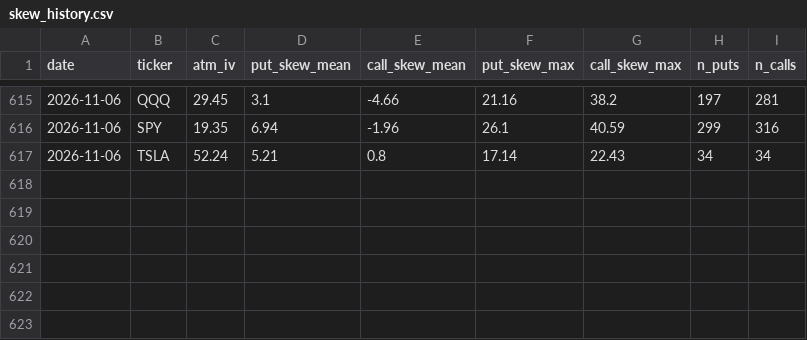
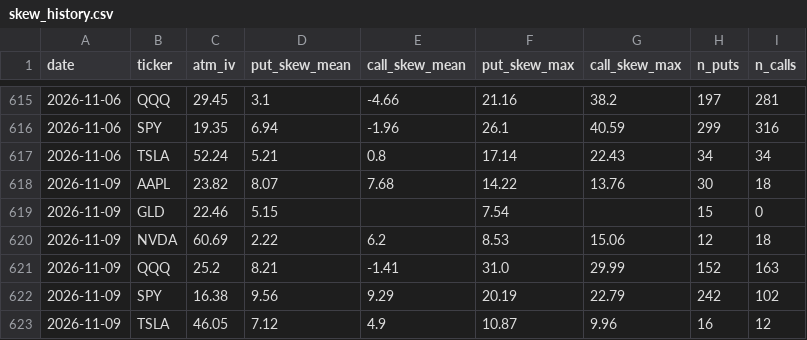
Before and after one commit to jaamesm/options-pricer, a CSV file: data/skew_history.csv, drawn as a sheet; only a part is shown, gaps mark what is left out; the diff names each change by its address in the sheet, - before the commit and + after, or states it on an @@ line.

```diff
--- a/data/skew_history.csv
+++ b/data/skew_history.csv
+row 618: 2026-11-09 | AAPL | 23.82 | 8.07 | 7.68 | 14.22 | 13.76 | 30 | 18
+row 619: 2026-11-09 | GLD | 22.46 | 5.15 |  | 7.54 |  | 15 | 0
+row 620: 2026-11-09 | NVDA | 60.69 | 2.22 | 6.2 | 8.53 | 15.06 | 12 | 18
+row 621: 2026-11-09 | QQQ | 25.2 | 8.21 | -1.41 | 31.0 | 29.99 | 152 | 163
+row 622: 2026-11-09 | SPY | 16.38 | 9.56 | 9.29 | 20.19 | 22.79 | 242 | 102
+row 623: 2026-11-09 | TSLA | 46.05 | 7.12 | 4.9 | 10.87 | 9.96 | 16 | 12
```
Also changed, not shown: data/aapl_signals.csv, data/gld_signals.csv, 18 other files.
